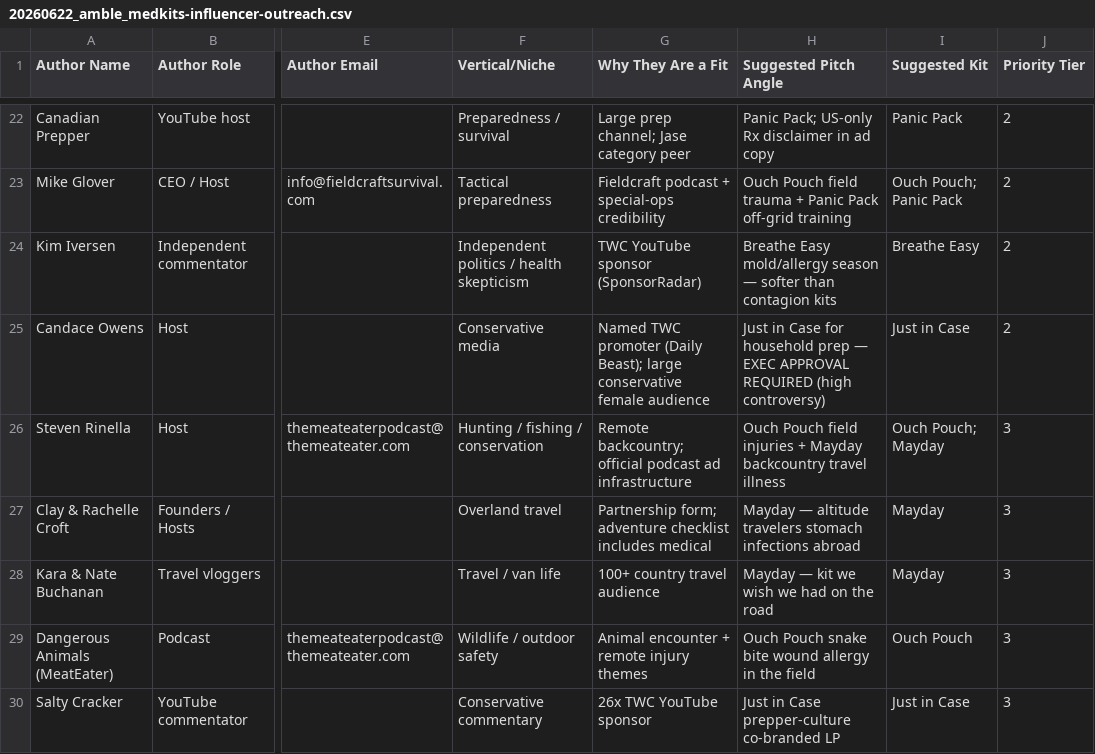
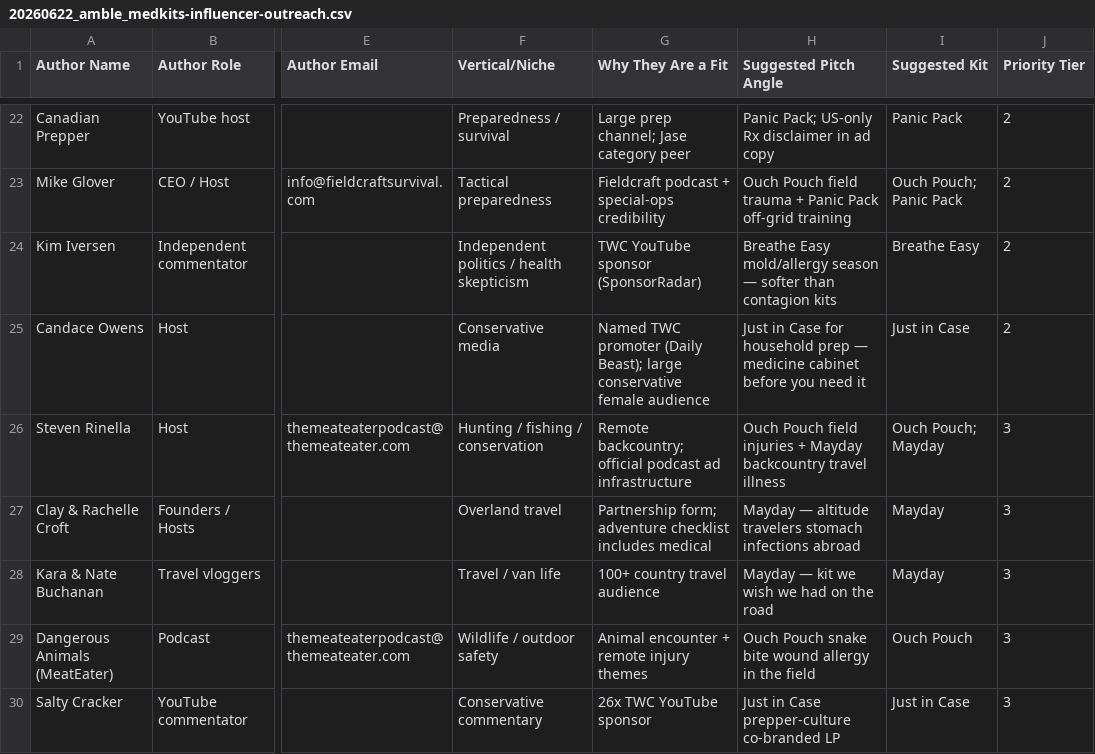
Before and after one commit to stuart-pos/tweaking-agency-reports, a CSV file: amble/20260622_amble_medkits-influencer-outreach.csv, drawn as a sheet; only a part is shown, gaps mark what is left out; the diff names each change by its address in the sheet, - before the commit and + after, or states it on an @@ line.

```diff
--- a/amble/20260622_amble_medkits-influencer-outreach.csv
+++ b/amble/20260622_amble_medkits-influencer-outreach.csv
-H25 (Suggested Pitch Angle): …prep — EXEC APPROVAL REQUIRED (high controversy)
+H25 (Suggested Pitch Angle): …prep — medicine cabinet before you need it
```
Also changed, not shown: amble/20260702_amble_medkits-affiliate-sites.csv, 4 other files.
